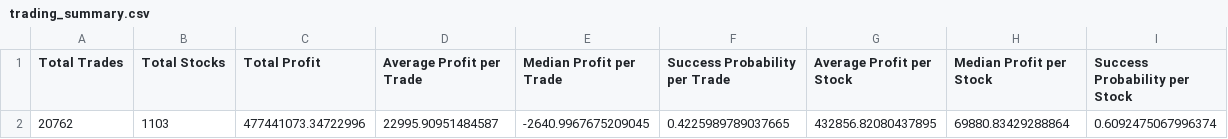
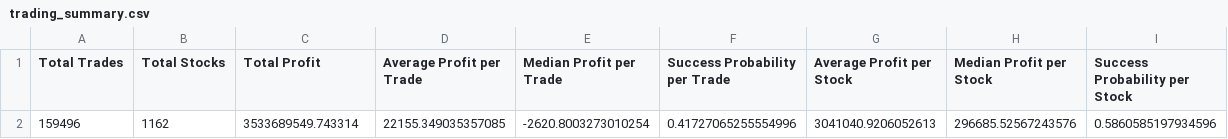
Before and after one commit to yogeshtodarwal/Backtesting, a CSV file: MovingCrossOver/trading_summary.csv, drawn as a sheet.

```diff
--- a/MovingCrossOver/trading_summary.csv
+++ b/MovingCrossOver/trading_summary.csv
@@ -1,2 +1,2 @@
 Total Trades,Total Stocks,Total Profit,Average Profit per Trade,Median Profit per Trade,Success Probability per Trade,Average Profit per Stock,Median Profit per Stock,Success Probability per Stock
-20762,1103,477441073.34722996,22995.90951484587,-2640.9967675209045,0.4225989789037665,432856.82080437895,69880.83429288864,0.6092475067996374
+159496,1162,3533689549.743314,22155.349035357085,-2620.8003273010254,0.41727065255554996,3041040.9206052613,296685.52567243576,0.5860585197934596
```
Also changed, not shown: 4 other files.
